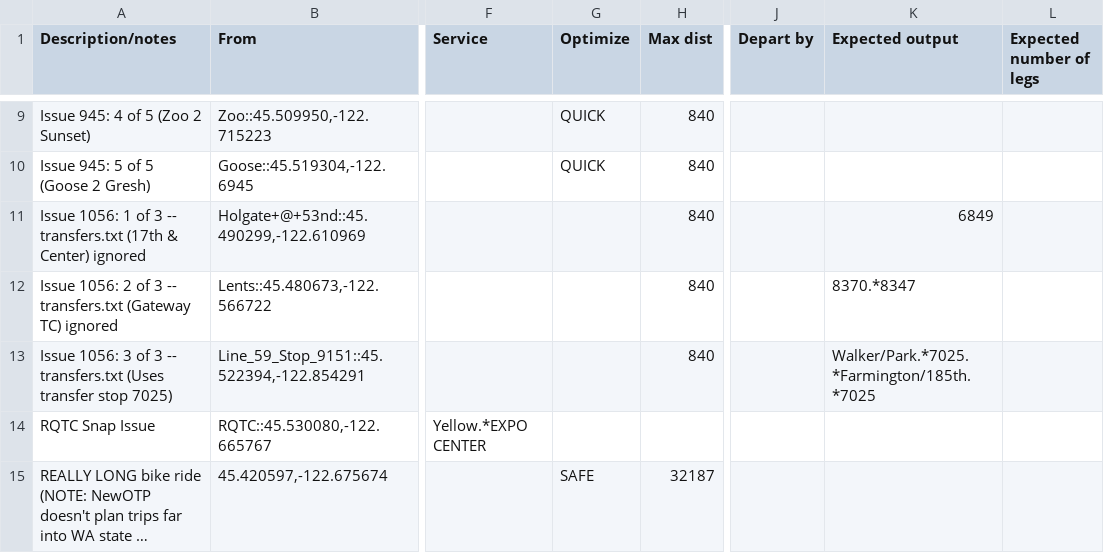
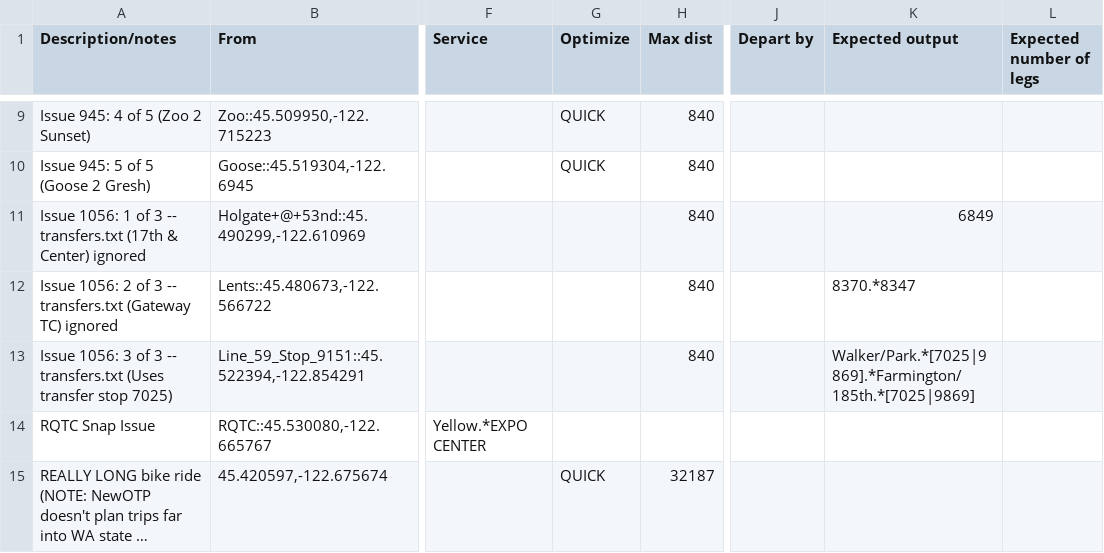
Before and after one commit to OpenTransitTools/loader, a CSV file: ott/loader/otp/preflight/suites/Regression.csv, drawn as a sheet; only a part is shown, gaps mark what is left out; long unchanged cells end in …; the diff names each change by its address in the sheet, - before the commit and + after, or states it on an @@ line.

```diff
--- a/ott/loader/otp/preflight/suites/Regression.csv
+++ b/ott/loader/otp/preflight/suites/Regression.csv
-K13 (Expected output): Walker/Park.*7025.*Farmington/185th.*7025
+K13 (Expected output): Walker/Park.*[7025|9869].*Farmington/185th.*[7025|9869]
-G15 (Optimize): SAFE
+G15 (Optimize): QUICK
```
Also changed, not shown: 1 other file.
